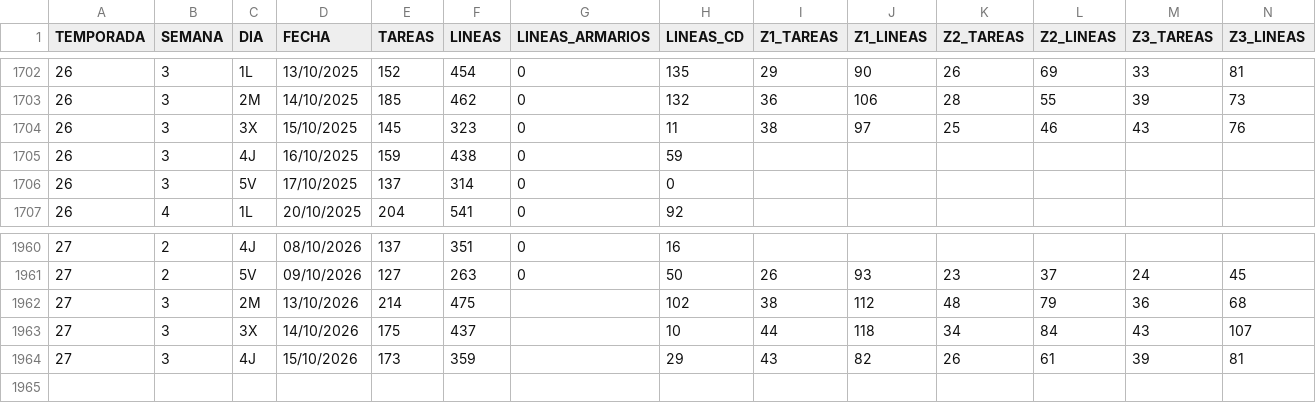
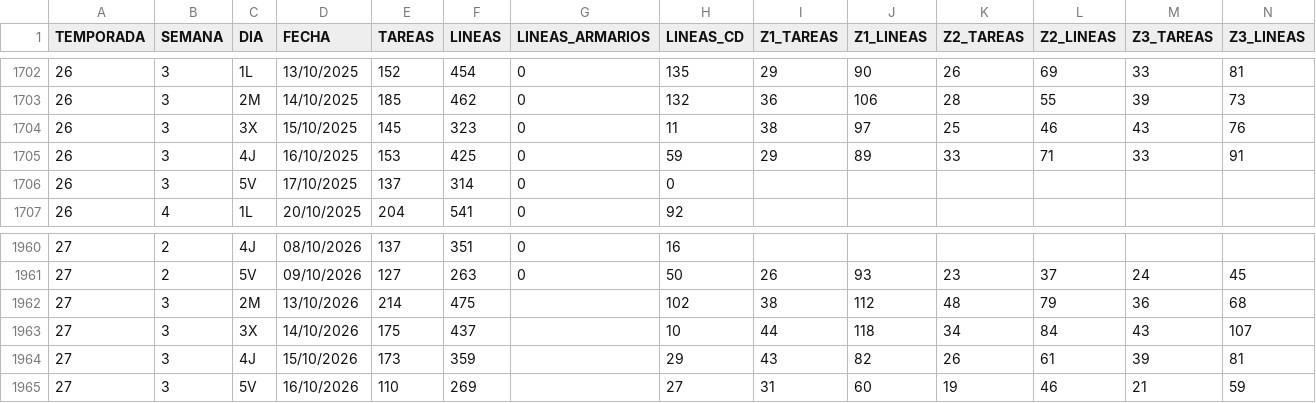
Before and after one commit to Tourotracker/Dashboard-Touron, a CSV file: datos/historico_libra.csv, drawn as a sheet; only a part is shown, gaps mark what is left out; removed rows and columns are numbered as before the commit, all else as after; rows hold the shown columns only; the diff names each change by its address in the sheet, - before the commit and + after, or states it on an @@ line.

```diff
--- a/datos/historico_libra.csv
+++ b/datos/historico_libra.csv
-row 1705: 26 | 3 | 4J | 16/10/2025 | 159 | 438 | 0 | 59
+row 1705: 26 | 3 | 4J | 16/10/2025 | 153 | 425 | 0 | 59 | 29 | 89 | 33 | 71 | 33 | 91
+row 1965: 27 | 3 | 5V | 16/10/2026 | 110 | 269 |  | 27 | 31 | 60 | 19 | 46 | 21 | 59
```
Also changed, not shown: 1 other file.
